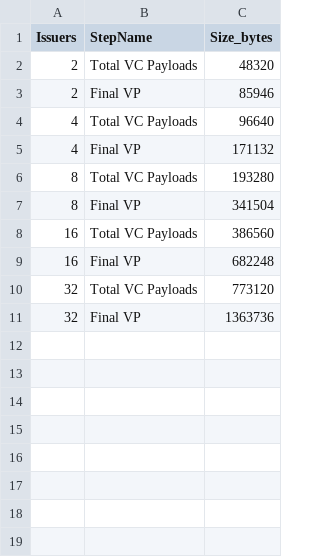
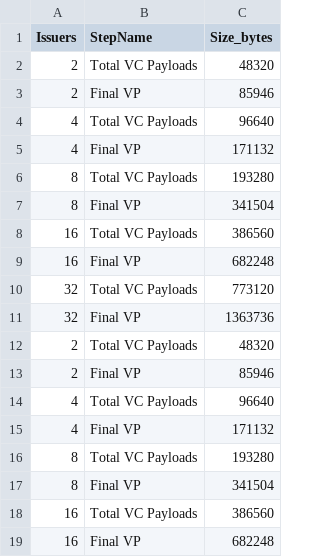
Before and after one commit to caltr98/MultiSignatureVeramo, a CSV file: experimental_results/message_sizes_standard_claims128_size64.csv, drawn as a sheet; the diff names each change by its address in the sheet, - before the commit and + after, or states it on an @@ line.

```diff
--- a/experimental_results/message_sizes_standard_claims128_size64.csv
+++ b/experimental_results/message_sizes_standard_claims128_size64.csv
+row 12: 2 | Total VC Payloads | 48320
+row 13: 2 | Final VP | 85946
+row 14: 4 | Total VC Payloads | 96640
+row 15: 4 | Final VP | 171132
+row 16: 8 | Total VC Payloads | 193280
+row 17: 8 | Final VP | 341504
+row 18: 16 | Total VC Payloads | 386560
+row 19: 16 | Final VP | 682248
```
Also changed, not shown: experimental_results/benchmark_standard_eip712_claims128_size64.csv, experimental_results/benchmark_standard_eip712_claims16_size64.csv, 14 other files.
